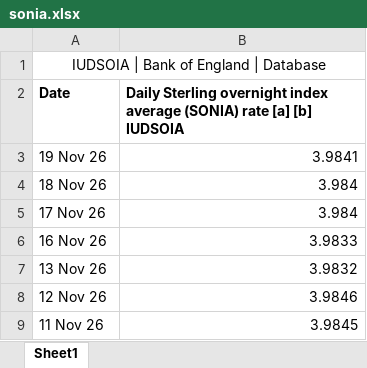
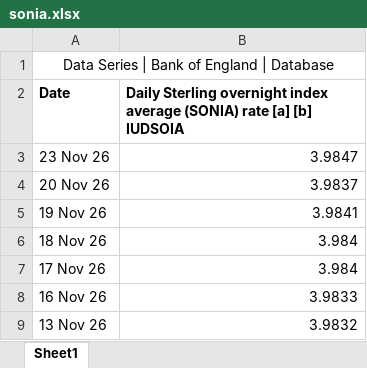
Before and after one commit to CemKarakutuk/tryunhedgedcarrytrade, an Excel workbook: data/raw/sonia.xlsx, sheet Sheet1, drawn as a sheet; only a part is shown; the shorter side is filled out with more unchanged rows; values as stored, in another font and other column widths than the file's, no borders; the diff names each change by its address in the sheet, - before the commit and + after, or states it on an @@ line.

```diff
--- a/data/raw/sonia.xlsx (sheet Sheet1)
+++ b/data/raw/sonia.xlsx (sheet Sheet1)
-A1 (Date): IUDSOIA | Bank of England | Database
+A1 (Date): Data Series | Bank of England | Database
+row 3: 23 Nov 26 | 3.9847
+row 4: 20 Nov 26 | 3.9837
```
Also changed, not shown: data/raw/evds.xlsx, data/raw/sofr.xlsx, 2 other files.
